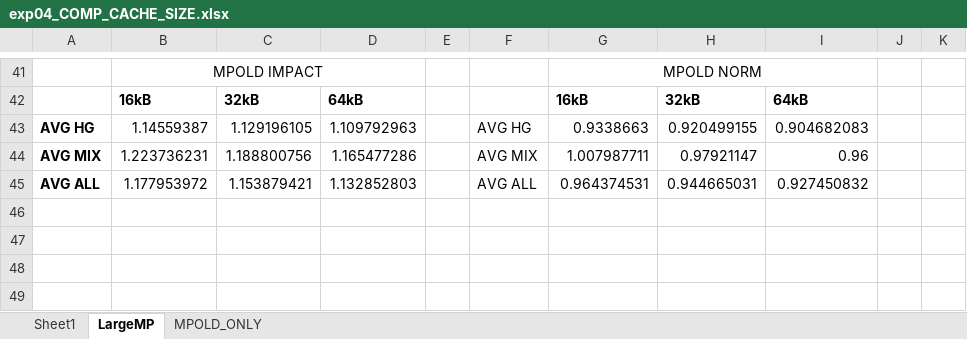
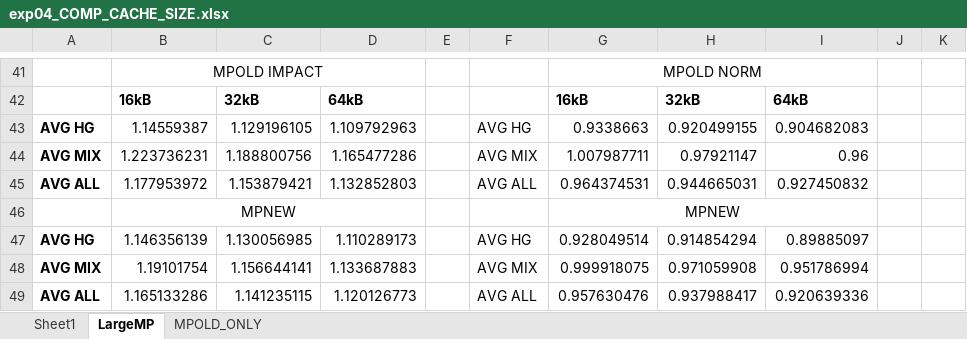
Before and after one commit to prodromou87/MemPodCameraReady, an Excel workbook: paper/raw_data/revised/old_results/exp04_COMP_CACHE_SIZE.xlsx, sheet LargeMP, drawn as a sheet; only a part is shown, gaps mark what is left out; values as stored, in another font and other column widths than the file's, no borders; charts and pictures not drawn; the diff names each change by its address in the sheet, - before the commit and + after, or states it on an @@ line.

Commit message:
Added the alternative results section. Needs work with figures and a macro to make it easy to select one or the other

```diff
--- a/paper/raw_data/revised/old_results/exp04_COMP_CACHE_SIZE.xlsx (sheet LargeMP)
+++ b/paper/raw_data/revised/old_results/exp04_COMP_CACHE_SIZE.xlsx (sheet LargeMP)
+row 46:  | MPNEW |  |  |  |  | MPNEW
+row 47: AVG HG | 1.146356139 | 1.130056985 | 1.110289173 |  | AVG HG | 0.928049514 | 0.914854294 | 0.89885097
+row 48: AVG MIX | 1.19101754 | 1.156644141 | 1.133687883 |  | AVG MIX | 0.999918075 | 0.971059908 | 0.951786994
+row 49: AVG ALL | 1.165133286 | 1.141235115 | 1.120126773 |  | AVG ALL | 0.957630476 | 0.937988417 | 0.920639336
```
Also changed, not shown: charts or pictures, paper/raw_data/revised/new_results/exp02_COUNTER_SIZE.xlsx, paper/raw_data/revised/old_results/exp17_COMPARISON.xlsx, 9 other files.
